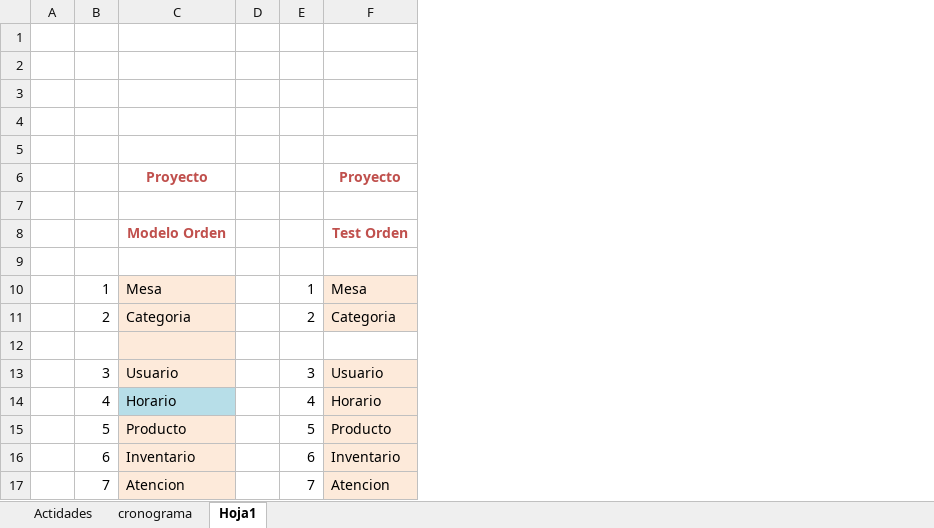
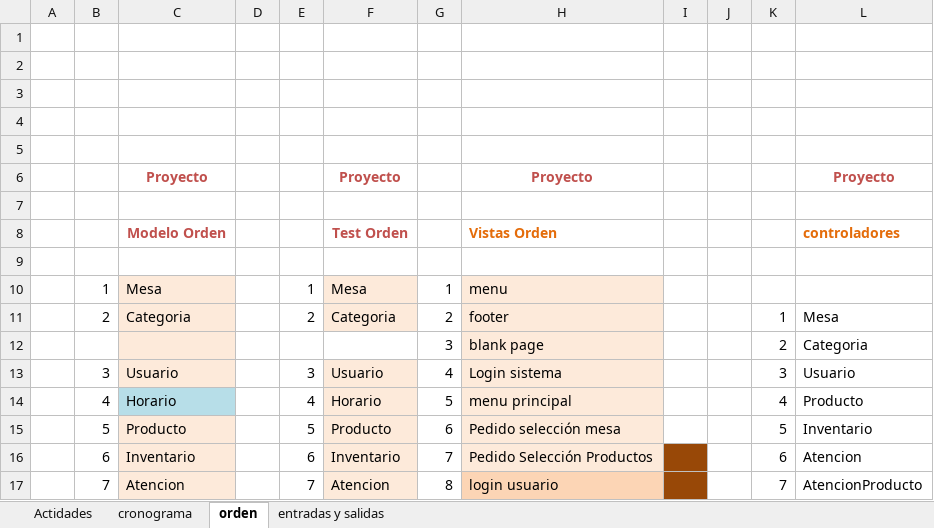
Before and after one commit to david756/-systemv2, an Excel workbook: Modeler/CronogramaGeneral.xlsx, sheet orden, drawn as a sheet; only a part is shown; values as stored, in another font and other column widths than the file's, no borders; the diff covers the shown part only; the diff names each change by its address in the sheet, - before the commit and + after, or states it on an @@ line.

```diff
--- a/Modeler/CronogramaGeneral.xlsx (sheet orden)
+++ b/Modeler/CronogramaGeneral.xlsx (sheet orden)
-sheet tab: Hoja1
+sheet tab: orden
+sheet tab: entradas y salidas
+column G, rows 10-17: 1 | 2 | 3 | 4 | 5 | 6 | 7 | 8
+column H, rows 6-17: Proyecto |  | Vistas Orden |  | menu | footer | blank page | Login sistema | menu principal | Pedido selección mesa | Pedido Selección Productos | login usuario
+column I, empty
+column J, empty
+column K, rows 11-17: 1 | 2 | 3 | 4 | 5 | 6 | 7
+column L, rows 6-17: Proyecto |  | controladores |  |  | Mesa | Categoria | Usuario | Producto | Inventario | Atencion | AtencionProducto
-row 12: (empty)
+row 12:  |  |  |  |  |  | 3 | blank page |  |  | 2 | Categoria
```
Also changed, not shown: 12 removed rows and 32 edited cells elsewhere in this sheet, 23 other files.
